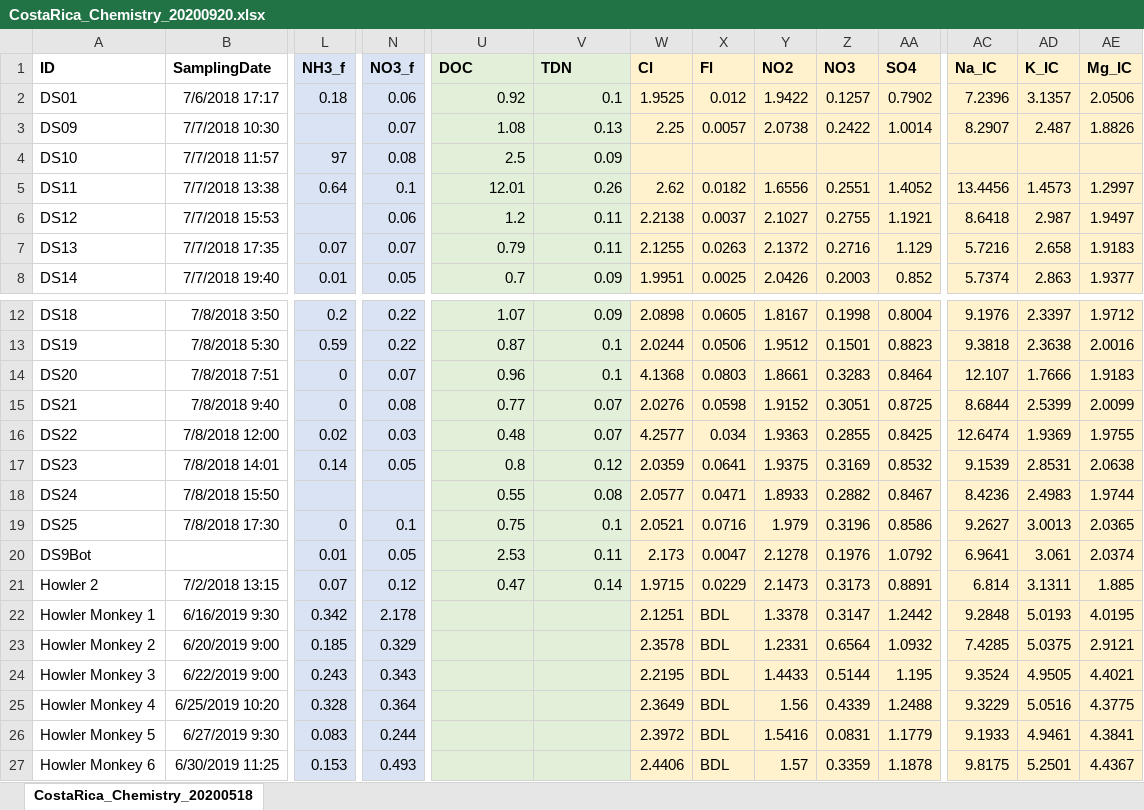
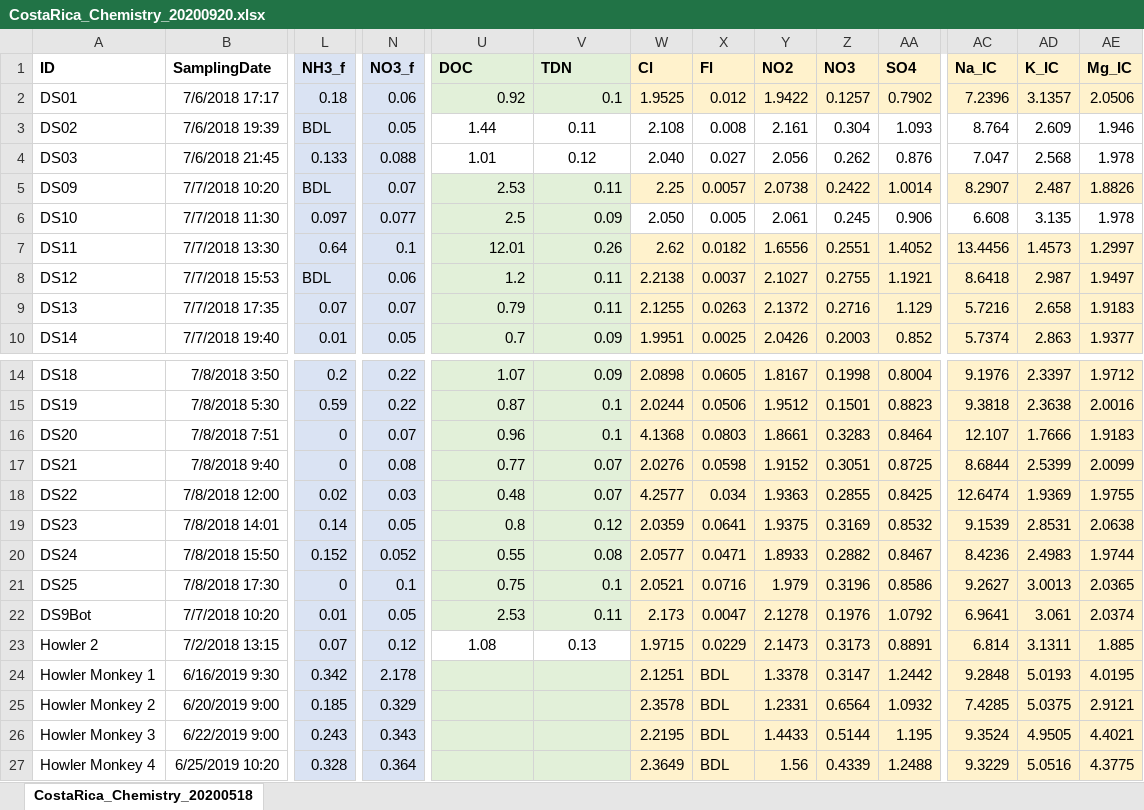
Before and after one commit to wdnguyen/CR, an Excel workbook: CostaRica_Chemistry_20200920.xlsx, sheet CostaRica_Chemistry_20200518, drawn as a sheet; only a part is shown, gaps mark what is left out; the shorter side is filled out with more unchanged rows; values as stored, in another font and other column widths than the file's, no borders; conditional formats not drawn; addresses are those after the commit; rows hold the shown columns only; the diff covers the shown part only; the diff names each change by its address in the sheet, - before the commit and + after, or states it on an @@ line.

Commit message:
new data

```diff
--- a/CostaRica_Chemistry_20200920.xlsx (sheet CostaRica_Chemistry_20200518)
+++ b/CostaRica_Chemistry_20200920.xlsx (sheet CostaRica_Chemistry_20200518)
+row 3: DS02 | 7/6/2018 19:39 | BDL | 0.05 | 1.44 | 0.11 | 2.108 | 0.008 | 2.161 | 0.304 | 1.093 | 8.764 | 2.609 | 1.946
+row 4: DS03 | 7/6/2018 21:45 | 0.133 | 0.088 | 1.01 | 0.12 | 2.040 | 0.027 | 2.056 | 0.262 | 0.876 | 7.047 | 2.568 | 1.978
-B5 (SamplingDate): 7/7/2018 10:30
+B5 (SamplingDate): 7/7/2018 10:20
-L5 (NH3_f): (empty)
+L5 (NH3_f): BDL
-U5 (DOC): 1.08
+U5 (DOC): 2.53
-V5 (TDN): 0.13
+V5 (TDN): 0.11
-B6 (SamplingDate): 7/7/2018 11:57
+B6 (SamplingDate): 7/7/2018 11:30
-L6 (NH3_f): 97
+L6 (NH3_f): 0.097
-N6 (NO3_f): 0.08
+N6 (NO3_f): 0.077
-W6 (Cl): (empty)
+W6 (Cl): 2.050
-W6:AA6 fill: #FFF2CC
+W6:AA6 fill: none
-X6 (Fl): (empty)
+X6 (Fl): 0.005
-Y6 (NO2): (empty)
+Y6 (NO2): 2.061
-Z6 (NO3): (empty)
+Z6 (NO3): 0.245
-AA6 (SO4): (empty)
+AA6 (SO4): 0.906
-AC6 (Na_IC): (empty)
+AC6 (Na_IC): 6.608
-AC6:AE6 fill: #FFF2CC
+AC6:AE6 fill: none
-AD6 (K_IC): (empty)
+AD6 (K_IC): 3.135
-AE6 (Mg_IC): (empty)
+AE6 (Mg_IC): 1.978
-B7 (SamplingDate): 7/7/2018 13:38
+B7 (SamplingDate): 7/7/2018 13:30
-L8 (NH3_f): (empty)
+L8 (NH3_f): BDL
-L20 (NH3_f): (empty)
+L20 (NH3_f): 0.152
-N20 (NO3_f): (empty)
+N20 (NO3_f): 0.052
-B22 (SamplingDate): (empty)
+B22 (SamplingDate): 7/7/2018 10:20
-U23 (DOC): 0.47
+U23 (DOC): 1.08
@@ U23:V23 fill: #E2F0D9 → none, alignment: right → center @@
-V23 (TDN): 0.14
+V23 (TDN): 0.13
```
Also changed, not shown: 1 added row, 50 edited cells and cell formats elsewhere in this sheet, 7 other files.
